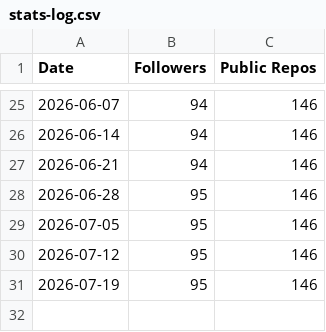
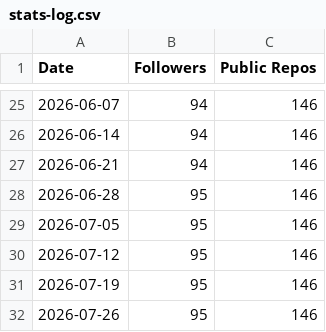
Before and after one commit to irjudson/irjudson, a CSV file: stats-log.csv, drawn as a sheet; only a part is shown, gaps mark what is left out; the diff names each change by its address in the sheet, - before the commit and + after, or states it on an @@ line.

```diff
--- a/stats-log.csv
+++ b/stats-log.csv
+row 32: 2026-07-26 | 95 | 146
```
